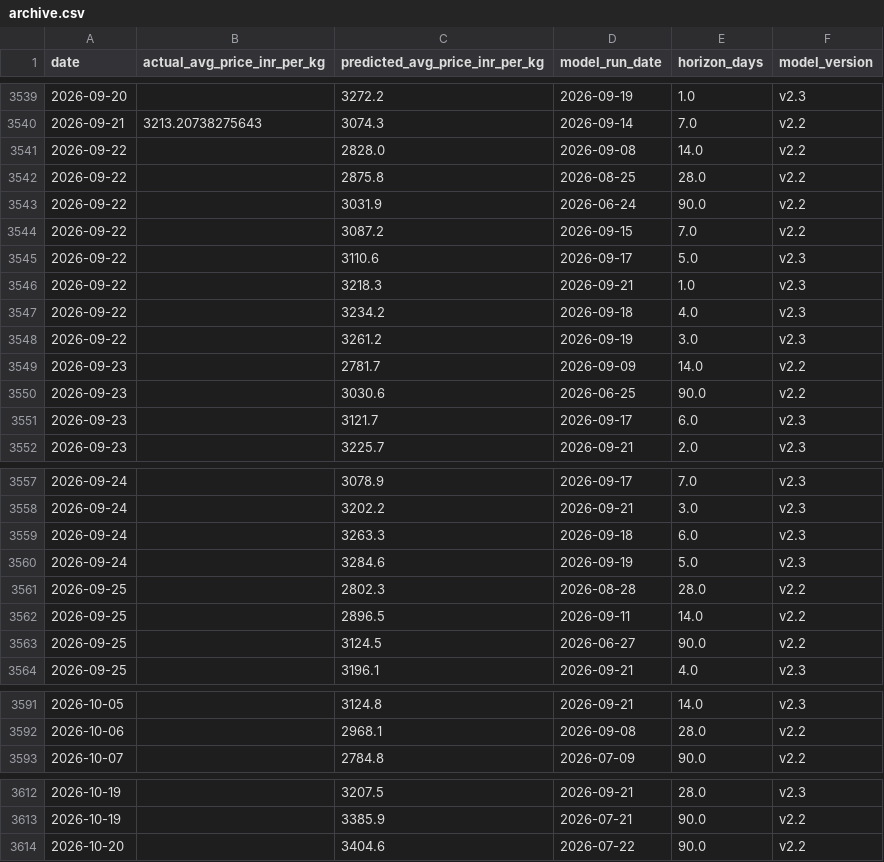
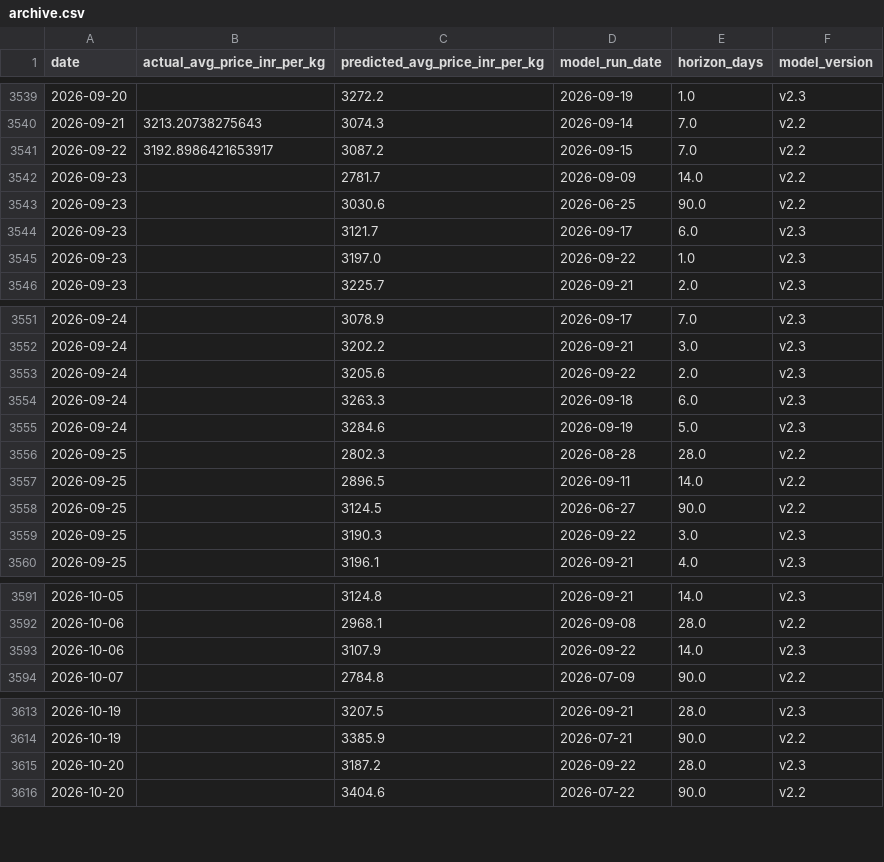
Before and after one commit to josephsebk/CardamomPulse, a CSV file: cardamom_webapp/data/archive.csv, drawn as a sheet; only a part is shown, gaps mark what is left out; the diff covers the shown part only.

```diff
--- a/cardamom_webapp/data/archive.csv
+++ b/cardamom_webapp/data/archive.csv
@@ -3540,10 +3540,3 @@ date,actual_avg_price_inr_per_kg,predicted_avg_price_inr_per_kg,model_run_date,h
 2026-09-21,3213.20738275643,3074.3,2026-09-14,7.0,v2.2
-2026-09-22,,2828.0,2026-09-08,14.0,v2.2
-2026-09-22,,2875.8,2026-08-25,28.0,v2.2
-2026-09-22,,3031.9,2026-06-24,90.0,v2.2
-2026-09-22,,3087.2,2026-09-15,7.0,v2.2
-2026-09-22,,3110.6,2026-09-17,5.0,v2.3
-2026-09-22,,3218.3,2026-09-21,1.0,v2.3
-2026-09-22,,3234.2,2026-09-18,4.0,v2.3
-2026-09-22,,3261.2,2026-09-19,3.0,v2.3
+2026-09-22,3192.8986421653917,3087.2,2026-09-15,7.0,v2.2
 2026-09-23,,2781.7,2026-09-09,14.0,v2.2
@@ -3551,2 +3544,3 @@ date,actual_avg_price_inr_per_kg,predicted_avg_price_inr_per_kg,model_run_date,h
 2026-09-23,,3121.7,2026-09-17,6.0,v2.3
+2026-09-23,,3197.0,2026-09-22,1.0,v2.3
 2026-09-23,,3225.7,2026-09-21,2.0,v2.3
@@ -3558,2 +3552,3 @@ date,actual_avg_price_inr_per_kg,predicted_avg_price_inr_per_kg,model_run_date,h
 2026-09-24,,3202.2,2026-09-21,3.0,v2.3
+2026-09-24,,3205.6,2026-09-22,2.0,v2.3
 2026-09-24,,3263.3,2026-09-18,6.0,v2.3
@@ -3563,2 +3558,3 @@ date,actual_avg_price_inr_per_kg,predicted_avg_price_inr_per_kg,model_run_date,h
 2026-09-25,,3124.5,2026-06-27,90.0,v2.2
+2026-09-25,,3190.3,2026-09-22,3.0,v2.3
 2026-09-25,,3196.1,2026-09-21,4.0,v2.3
@@ -3592,2 +3592,3 @@ date,actual_avg_price_inr_per_kg,predicted_avg_price_inr_per_kg,model_run_date,h
 2026-10-06,,2968.1,2026-09-08,28.0,v2.2
+2026-10-06,,3107.9,2026-09-22,14.0,v2.3
 2026-10-07,,2784.8,2026-07-09,90.0,v2.2
@@ -3613,2 +3614,3 @@ date,actual_avg_price_inr_per_kg,predicted_avg_price_inr_per_kg,model_run_date,h
 2026-10-19,,3385.9,2026-07-21,90.0,v2.2
+2026-10-20,,3187.2,2026-09-22,28.0,v2.3
 2026-10-20,,3404.6,2026-07-22,90.0,v2.2
```
Also changed, not shown: 5 added rows elsewhere in this file, 4 other files.
